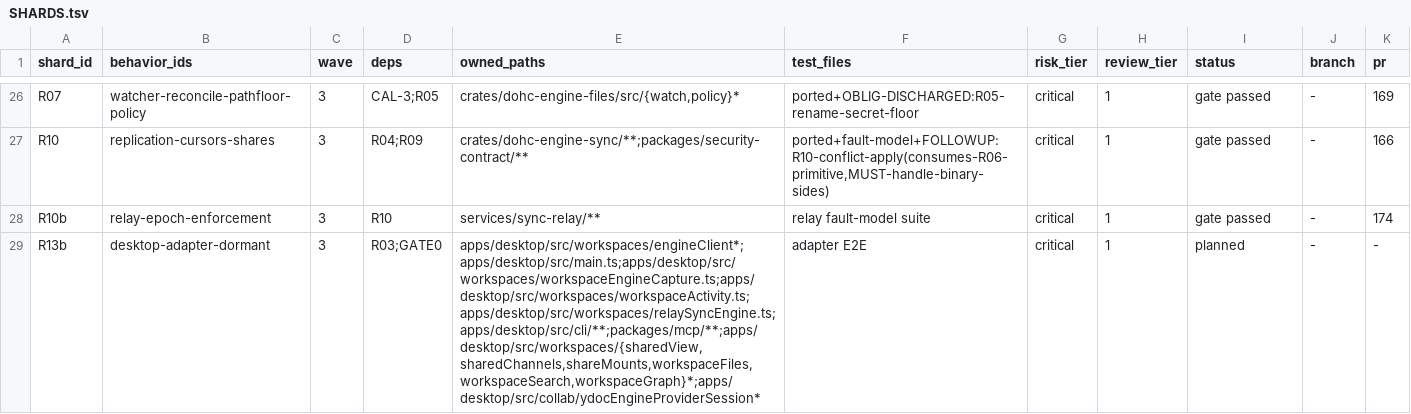
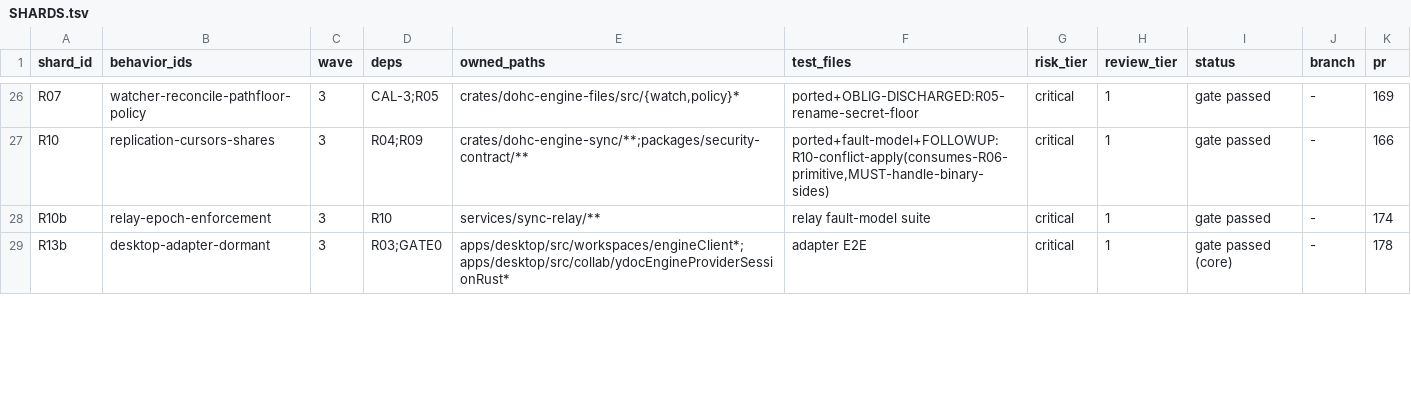
Before and after one commit to dohchq/dohc, a TSV file: docs/superpowers/plans/rust-engine/SHARDS.tsv, drawn as a sheet; only a part is shown, gaps mark what is left out; the diff covers the shown part only.

```diff
--- a/docs/superpowers/plans/rust-engine/SHARDS.tsv
+++ b/docs/superpowers/plans/rust-engine/SHARDS.tsv
@@ -28,2 +28,2 @@ R10	replication-cursors-shares	3	R04;R09	crates/dohc-engine-sync/**;packages/sec
 R10b	relay-epoch-enforcement	3	R10	services/sync-relay/**	relay fault-model suite	critical	1	gate passed	-	174
-R13b	desktop-adapter-dormant	3	R03;GATE0	apps/desktop/src/workspaces/engineClient*;apps/desktop/src/main.ts;apps/desktop/src/workspaces/workspaceEngineCapture.ts;apps/desktop/src/workspaces/workspaceActivity.ts;apps/desktop/src/workspaces/relaySyncEngine.ts;apps/desktop/src/cli/**;packages/mcp/**;apps/desktop/src/workspaces/{sharedView,sharedChannels,shareMounts,workspaceFiles,workspaceSearch,workspaceGraph}*;apps/desktop/src/collab/ydocEngineProviderSession*	adapter E2E	critical	1	planned	-	-
+R13b	desktop-adapter-dormant	3	R03;GATE0	apps/desktop/src/workspaces/engineClient*;apps/desktop/src/collab/ydocEngineProviderSessionRust*	adapter E2E	critical	1	gate passed (core)	-	178
```
Also changed, not shown: 1 added row elsewhere in this file, 1 other file.
